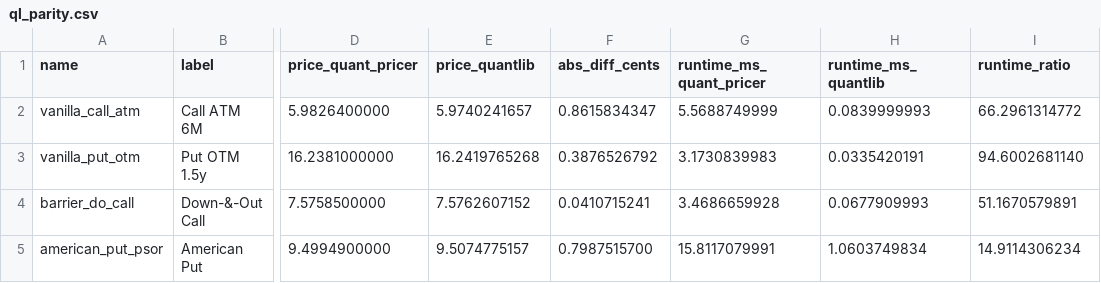
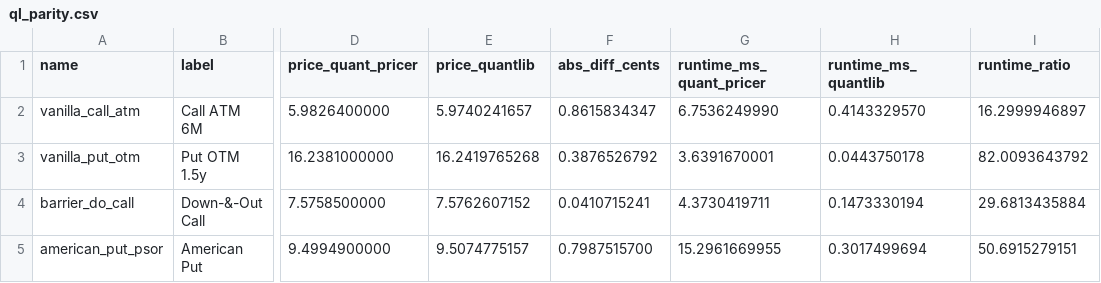
Before and after one commit to MateoBodon/quant-pricer-cpp, a CSV file: docs/artifacts/ql_parity/ql_parity.csv, drawn as a sheet; only a part is shown, gaps mark what is left out; the diff names each change by its address in the sheet, - before the commit and + after, or states it on an @@ line.

Commit message:
docs(parity): refresh QuantLib comparison

```diff
--- a/docs/artifacts/ql_parity/ql_parity.csv
+++ b/docs/artifacts/ql_parity/ql_parity.csv
-G2 (runtime_ms_quant_pricer): 5.5688749999
+G2 (runtime_ms_quant_pricer): 6.7536249990
-H2 (runtime_ms_quantlib): 0.0839999993
+H2 (runtime_ms_quantlib): 0.4143329570
-I2 (runtime_ratio): 66.2961314772
+I2 (runtime_ratio): 16.2999946897
-G3 (runtime_ms_quant_pricer): 3.1730839983
+G3 (runtime_ms_quant_pricer): 3.6391670001
-H3 (runtime_ms_quantlib): 0.0335420191
+H3 (runtime_ms_quantlib): 0.0443750178
-I3 (runtime_ratio): 94.6002681140
+I3 (runtime_ratio): 82.0093643792
-G4 (runtime_ms_quant_pricer): 3.4686659928
+G4 (runtime_ms_quant_pricer): 4.3730419711
-H4 (runtime_ms_quantlib): 0.0677909993
+H4 (runtime_ms_quantlib): 0.1473330194
-I4 (runtime_ratio): 51.1670579891
+I4 (runtime_ratio): 29.6813435884
-G5 (runtime_ms_quant_pricer): 15.8117079991
+G5 (runtime_ms_quant_pricer): 15.2961669955
-H5 (runtime_ms_quantlib): 1.0603749834
+H5 (runtime_ms_quantlib): 0.3017499694
-I5 (runtime_ratio): 14.9114306234
+I5 (runtime_ratio): 50.6915279151
```
Also changed, not shown: 3 other files.
